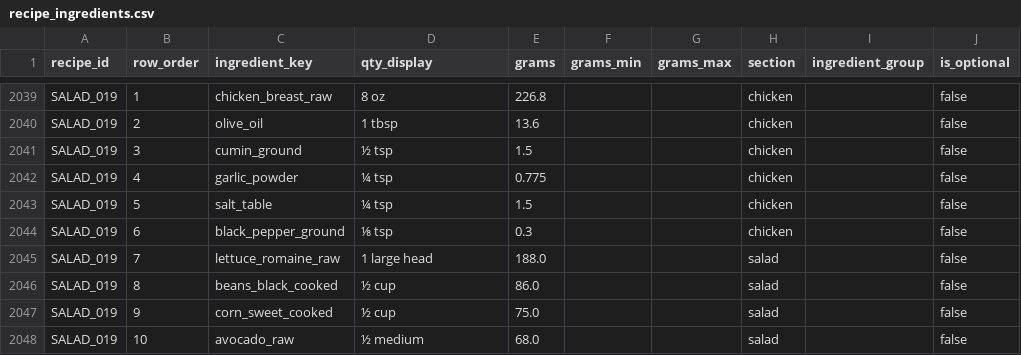
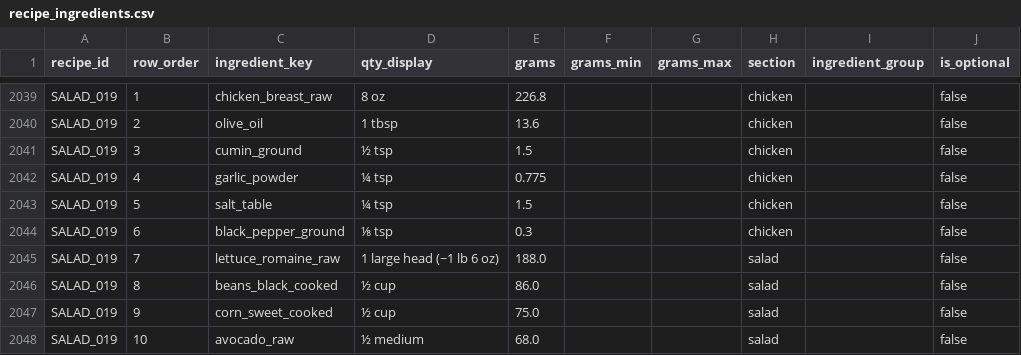
Before and after one commit to tlgeorgemailcom/daily-plate, a CSV file: recipes_v3/data/recipe_ingredients.csv, drawn as a sheet; only a part is shown, gaps mark what is left out; the diff names each change by its address in the sheet, - before the commit and + after, or states it on an @@ line.

Commit message:
SALAD_019: romaine qty_display → '1 large head (~1 lb 6 oz)'

```diff
--- a/recipes_v3/data/recipe_ingredients.csv
+++ b/recipes_v3/data/recipe_ingredients.csv
-D2045 (qty_display): 1 large head
+D2045 (qty_display): 1 large head (~1 lb 6 oz)
```
Also changed, not shown: 2 other files.
